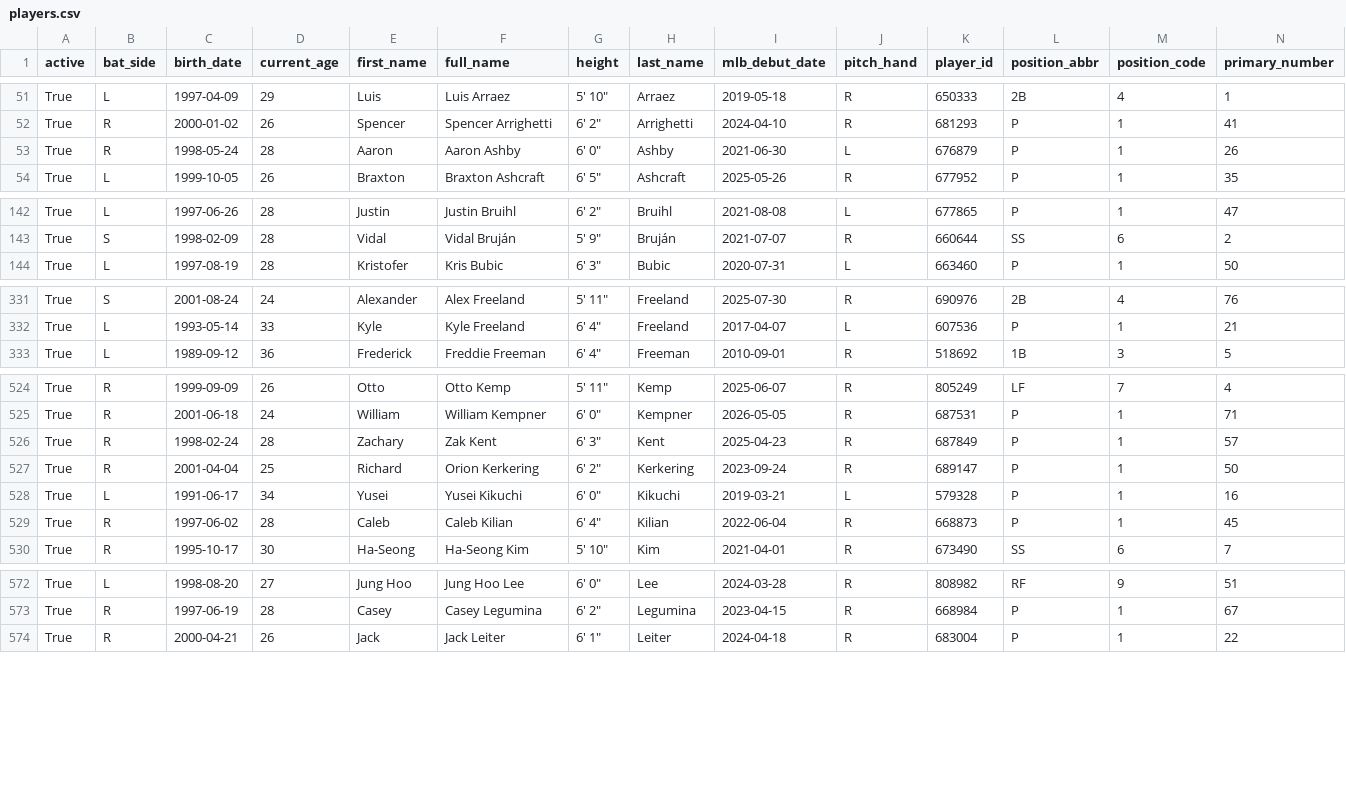
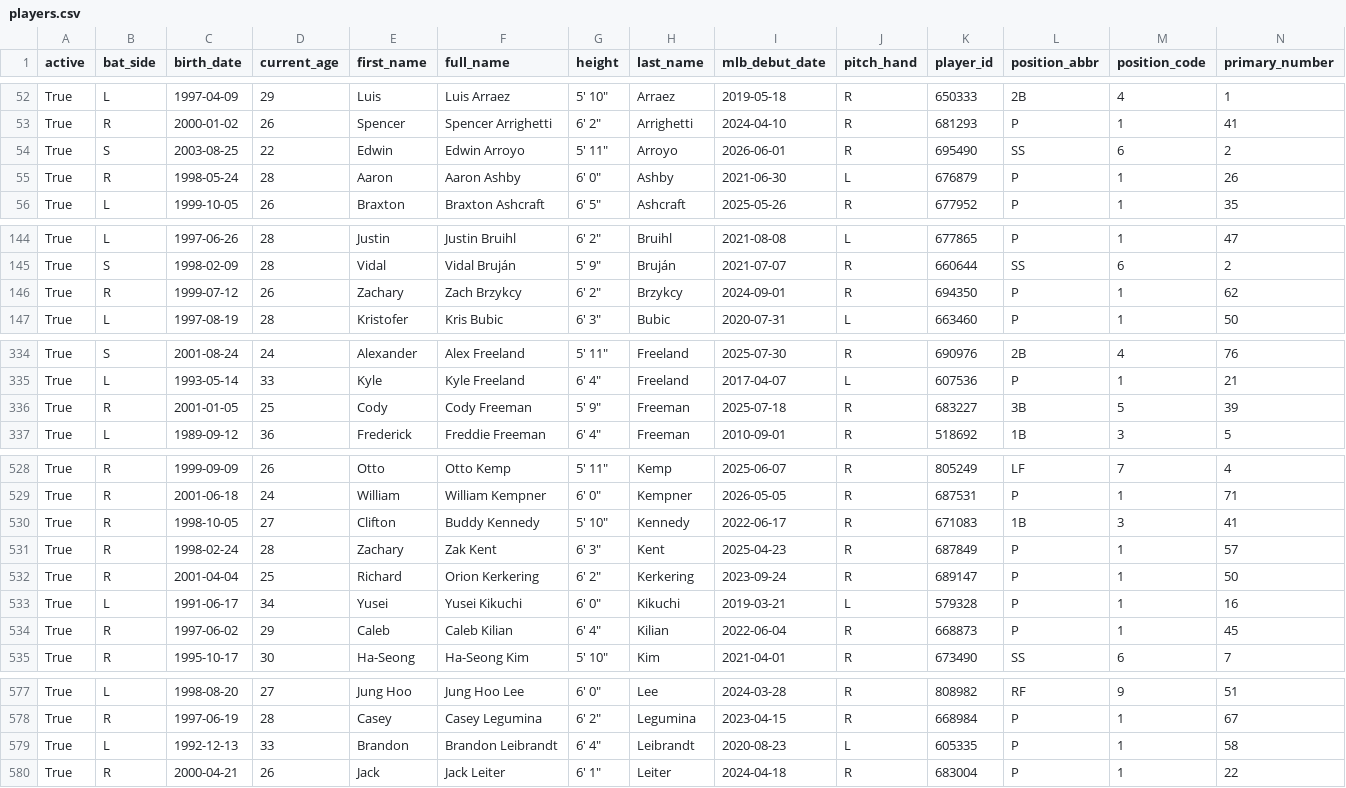
Before and after one commit to fuku8/mlb-data, a CSV file: data/players.csv, drawn as a sheet; only a part is shown, gaps mark what is left out; addresses are those after the commit; rows hold the shown columns only; the diff covers the shown part only; the diff names each change by its address in the sheet, - before the commit and + after, or states it on an @@ line.

```diff
--- a/data/players.csv
+++ b/data/players.csv
+row 54: True | S | 2003-08-25 | 22 | Edwin | Edwin Arroyo | 5' 11" | Arroyo | 2026-06-01 | R | 695490 | SS | 6 | 2
+row 146: True | R | 1999-07-12 | 26 | Zachary | Zach Brzykcy | 6' 2" | Brzykcy | 2024-09-01 | R | 694350 | P | 1 | 62
+row 336: True | R | 2001-01-05 | 25 | Cody | Cody Freeman | 5' 9" | Freeman | 2025-07-18 | R | 683227 | 3B | 5 | 39
+row 530: True | R | 1998-10-05 | 27 | Clifton | Buddy Kennedy | 5' 10" | Kennedy | 2022-06-17 | R | 671083 | 1B | 3 | 41
-D534 (current_age): 28
+D534 (current_age): 29
+row 579: True | L | 1992-12-13 | 33 | Brandon | Brandon Leibrandt | 6' 4" | Leibrandt | 2020-08-23 | L | 605335 | P | 1 | 58
```
Also changed, not shown: 4 added rows and 20 edited cells elsewhere in this file, data/player_fielding.csv, data/player_hitting.csv, 4 other files.
